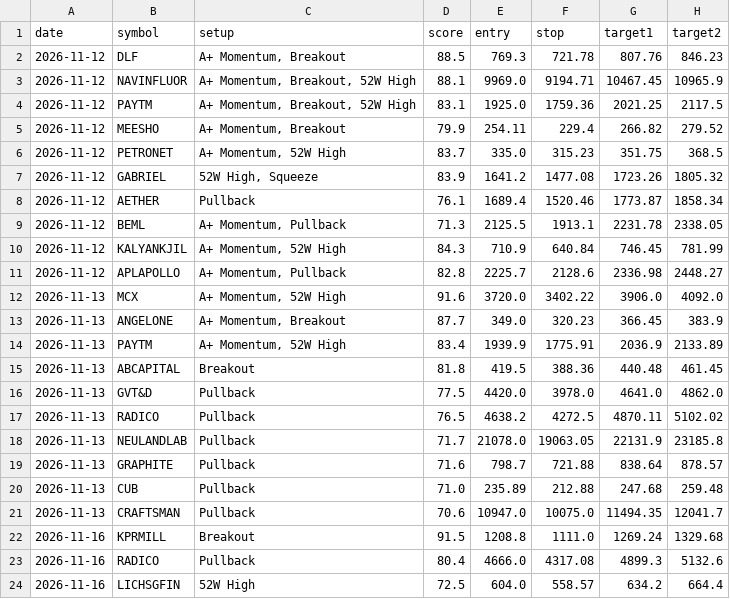
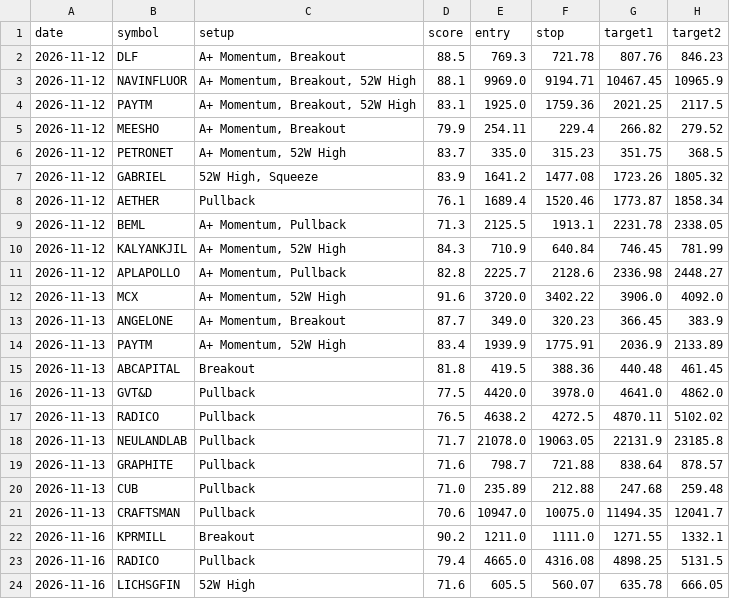
Before and after one commit to nettemvenu12-alt/nifty500-swing-scanner, a CSV file: data/pick_log.csv, drawn as a sheet.

```diff
--- a/data/pick_log.csv
+++ b/data/pick_log.csv
@@ -21,4 +21,4 @@ date,symbol,setup,score,entry,stop,target1,target2
 2026-11-13,CRAFTSMAN,Pullback,70.6,10947.0,10075.0,11494.35,12041.7
-2026-11-16,KPRMILL,Breakout,91.5,1208.8,1111.0,1269.24,1329.68
-2026-11-16,RADICO,Pullback,80.4,4666.0,4317.08,4899.3,5132.6
-2026-11-16,LICHSGFIN,52W High,72.5,604.0,558.57,634.2,664.4
+2026-11-16,KPRMILL,Breakout,90.2,1211.0,1111.0,1271.55,1332.1
+2026-11-16,RADICO,Pullback,79.4,4665.0,4316.08,4898.25,5131.5
+2026-11-16,LICHSGFIN,52W High,71.6,605.5,560.07,635.78,666.05
```
Also changed, not shown: 5 other files.
